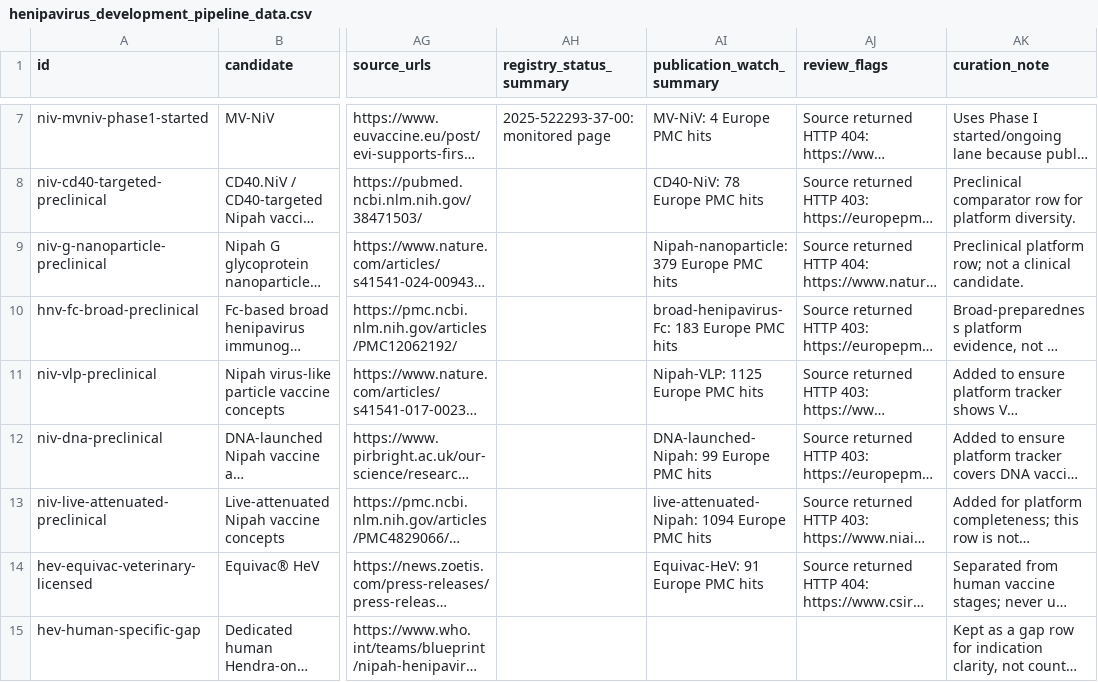
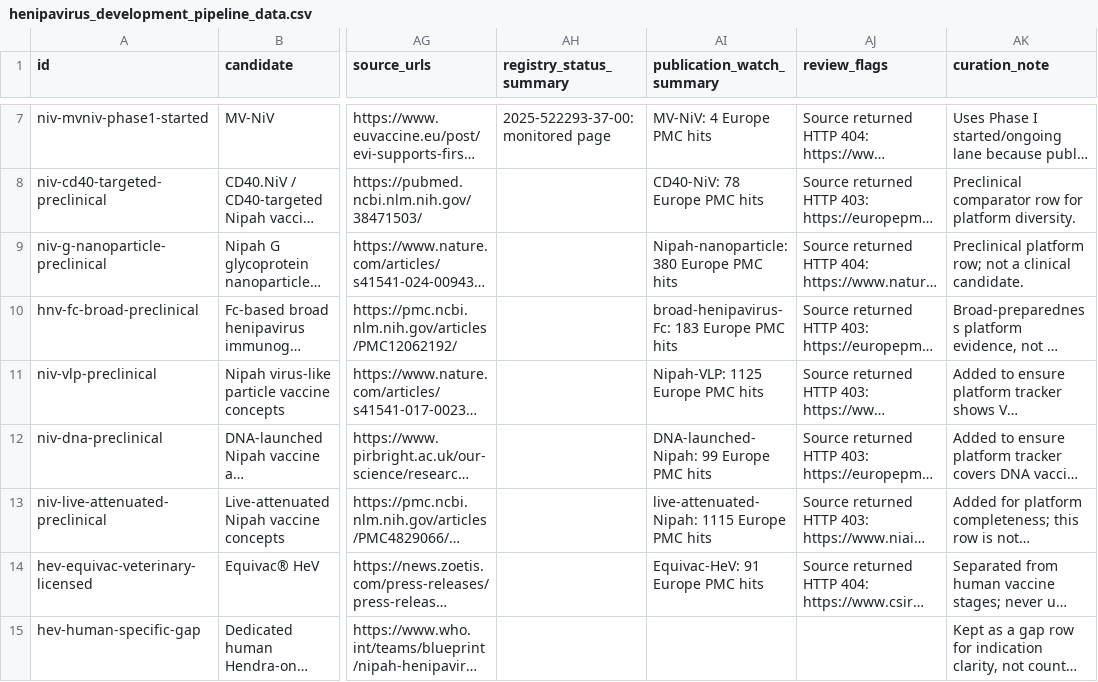
Before and after one commit to AKillikelly/henipavirus-vaccine-development-dashboard, a CSV file: docs/data/henipavirus_development_pipeline_data.csv, drawn as a sheet; only a part is shown, gaps mark what is left out; long unchanged cells end in …; the diff names each change by its address in the sheet, - before the commit and + after, or states it on an @@ line.

```diff
--- a/docs/data/henipavirus_development_pipeline_data.csv
+++ b/docs/data/henipavirus_development_pipeline_data.csv
-AI9 (publication_watch_summary): Nipah-nanoparticle: 379 Europe PMC hits
+AI9 (publication_watch_summary): Nipah-nanoparticle: 380 Europe PMC hits
-AI13 (publication_watch_summary): live-attenuated-Nipah: 1094 Europe PMC hits
+AI13 (publication_watch_summary): live-attenuated-Nipah: 1115 Europe PMC hits
```
Also changed, not shown: docs/data/source_checks.csv, 5 other files.
